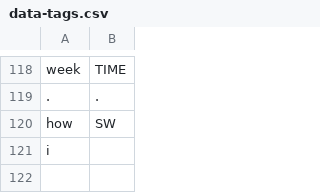
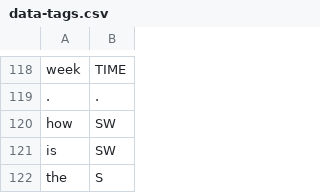
Before and after one commit to cutegirl520/SmartFarm-Assistant-NLP-ANN, a CSV file: datasets/data-tags.csv, drawn as a sheet; only a part is shown, gaps mark what is left out.

```diff
--- a/datasets/data-tags.csv
+++ b/datasets/data-tags.csv
@@ -120,2 +120,3 @@ week,TIME
 how,SW
-i
+is,SW
+the,S
```
